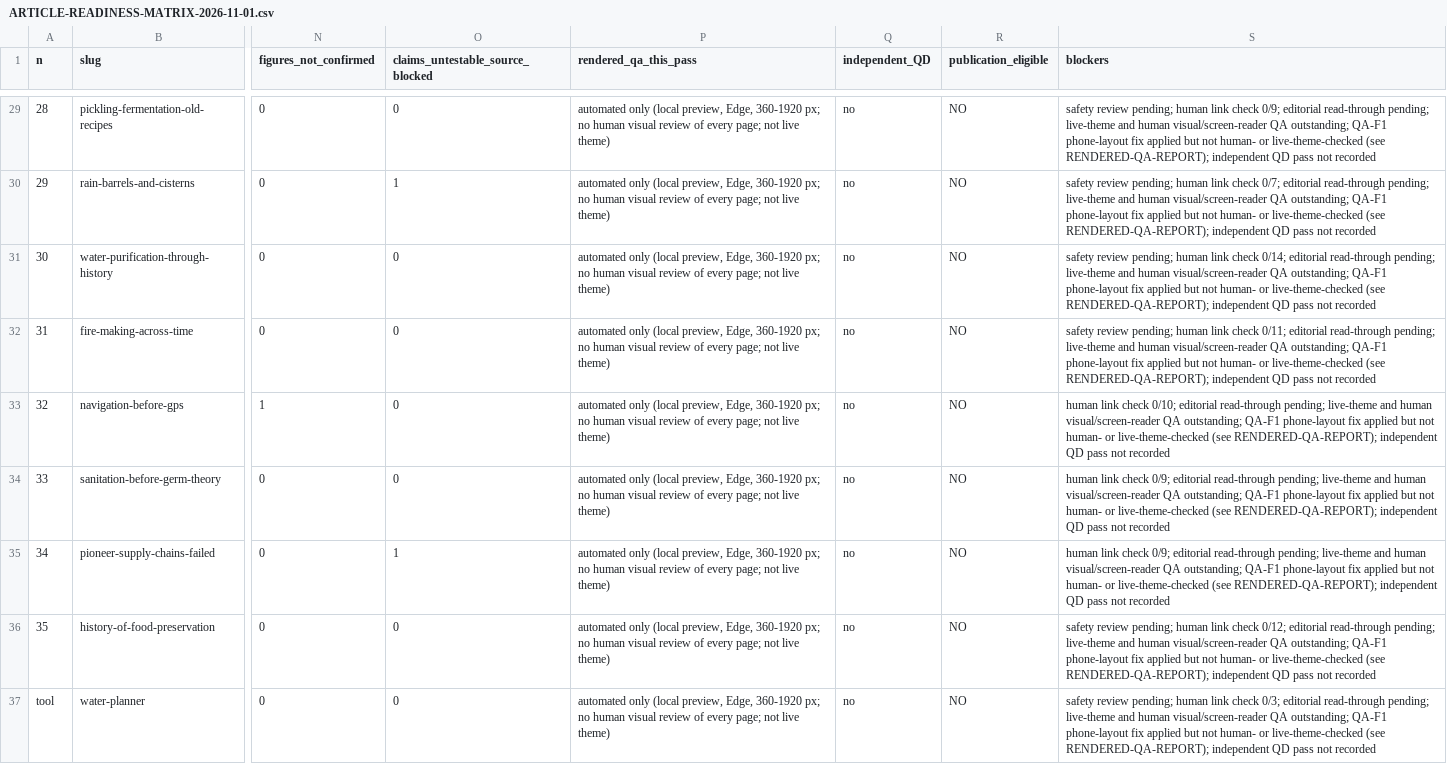
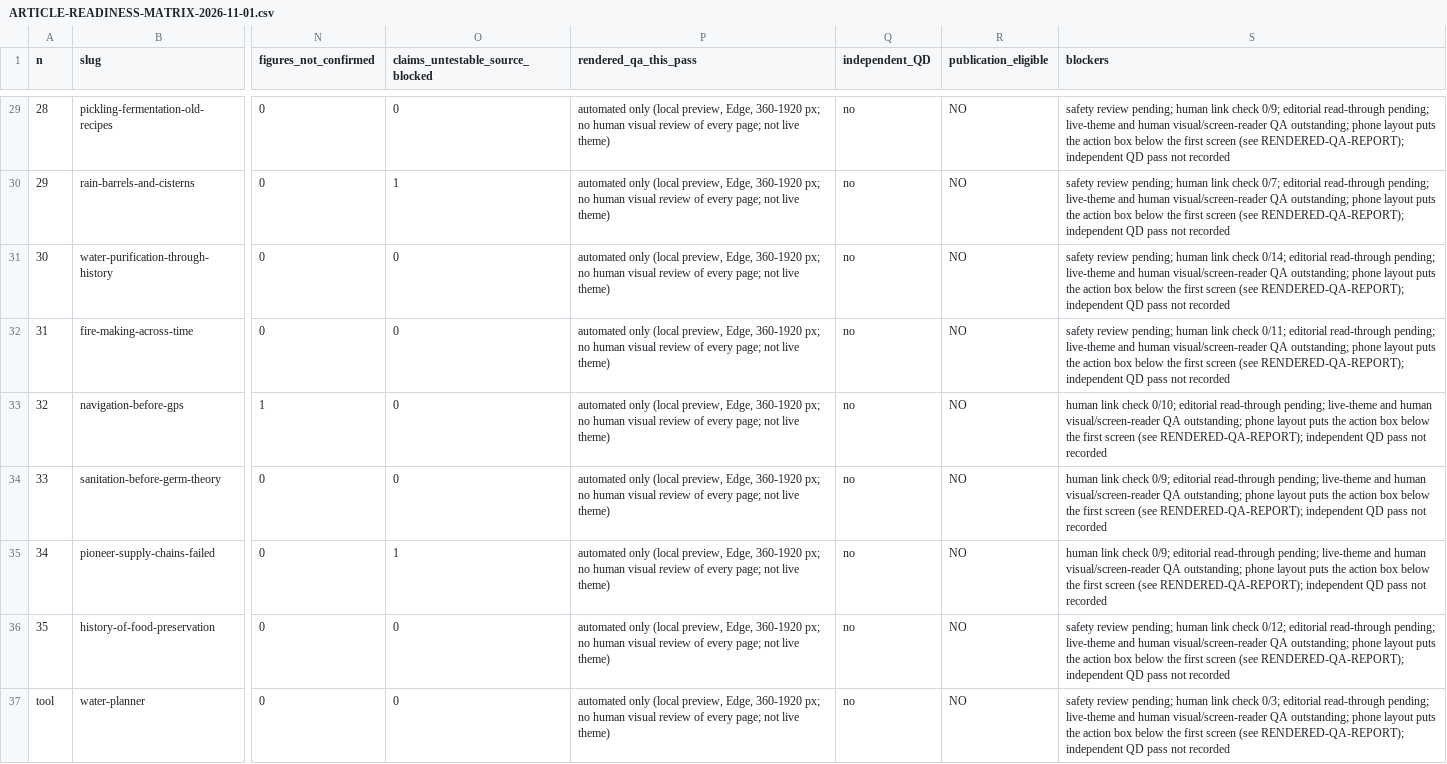
Before and after one commit to finalvestigestudios/final-vestige-site-layer, a CSV file: preparedness/docs/r48/ARTICLE-READINESS-MATRIX-2026-11-01.csv, drawn as a sheet; only a part is shown, gaps mark what is left out; the diff covers the shown part only; the diff names each change by its address in the sheet, - before the commit and + after, or states it on an @@ line.

```diff
--- a/preparedness/docs/r48/ARTICLE-READINESS-MATRIX-2026-11-01.csv
+++ b/preparedness/docs/r48/ARTICLE-READINESS-MATRIX-2026-11-01.csv
-S29 (blockers): …QA outstanding; QA-F1 phone-layout fix applied but not human- or live-theme-checked (see RENDERED-QA-REPORT);…
+S29 (blockers): …QA outstanding; phone layout puts the action box below the first screen (see RENDERED-QA-REPORT);…
-S30 (blockers): …QA outstanding; QA-F1 phone-layout fix applied but not human- or live-theme-checked (see RENDERED-QA-REPORT);…
+S30 (blockers): …QA outstanding; phone layout puts the action box below the first screen (see RENDERED-QA-REPORT);…
-S31 (blockers): …QA outstanding; QA-F1 phone-layout fix applied but not human- or live-theme-checked (see RENDERED-QA-REPORT);…
+S31 (blockers): …QA outstanding; phone layout puts the action box below the first screen (see RENDERED-QA-REPORT);…
-S32 (blockers): …QA outstanding; QA-F1 phone-layout fix applied but not human- or live-theme-checked (see RENDERED-QA-REPORT);…
+S32 (blockers): …QA outstanding; phone layout puts the action box below the first screen (see RENDERED-QA-REPORT);…
-S33 (blockers): …QA outstanding; QA-F1 phone-layout fix applied but not human- or live-theme-checked (see RENDERED-QA-REPORT);…
+S33 (blockers): …QA outstanding; phone layout puts the action box below the first screen (see RENDERED-QA-REPORT);…
-S34:S35 (blockers): …QA outstanding; QA-F1 phone-layout fix applied but not human- or live-theme-checked (see RENDERED-QA-REPORT);…
+S34:S35 (blockers): …QA outstanding; phone layout puts the action box below the first screen (see RENDERED-QA-REPORT);…
-S36 (blockers): …QA outstanding; QA-F1 phone-layout fix applied but not human- or live-theme-checked (see RENDERED-QA-REPORT);…
+S36 (blockers): …QA outstanding; phone layout puts the action box below the first screen (see RENDERED-QA-REPORT);…
-S37 (blockers): …QA outstanding; QA-F1 phone-layout fix applied but not human- or live-theme-checked (see RENDERED-QA-REPORT);…
+S37 (blockers): …QA outstanding; phone layout puts the action box below the first screen (see RENDERED-QA-REPORT);…
```
Also changed, not shown: 27 edited cells elsewhere in this file, 3 other files.
